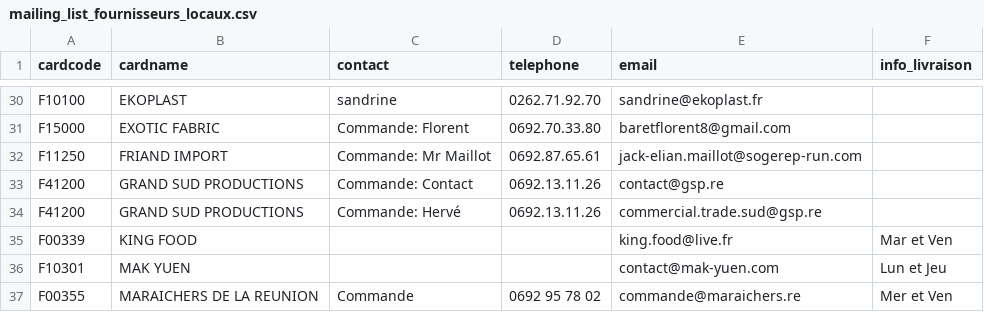
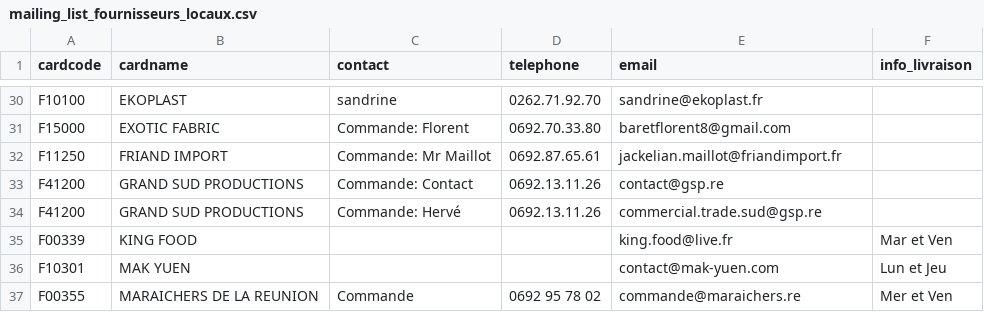
Before and after one commit to superchinois/api-gateway, a CSV file: mailing_list_fournisseurs_locaux.csv, drawn as a sheet; only a part is shown, gaps mark what is left out.

Commit message:
maj mail fournisseur

```diff
--- a/mailing_list_fournisseurs_locaux.csv
+++ b/mailing_list_fournisseurs_locaux.csv
@@ -31,3 +31,3 @@
 "F15000";"EXOTIC FABRIC";"Commande: Florent";"0692.70.33.80";"baretflorent8@gmail.com";
-"F11250";"FRIAND IMPORT";"Commande: Mr Maillot";"0692.87.65.61";"jack-elian.maillot@sogerep-run.com";
+"F11250";"FRIAND IMPORT";"Commande: Mr Maillot";"0692.87.65.61";"jackelian.maillot@friandimport.fr";
 "F41200";"GRAND SUD PRODUCTIONS";"Commande: Contact";"0692.13.11.26";"contact@gsp.re";
```
